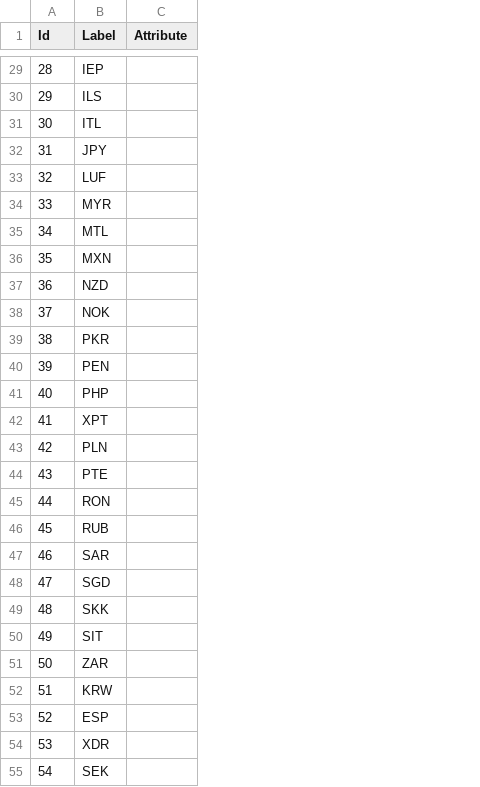
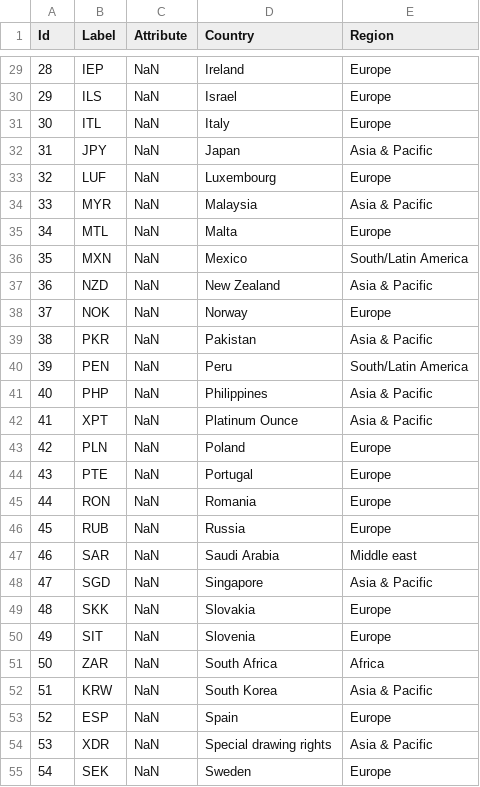
Before and after one commit to NGUYENTRONGDAT123/forex-analysis, a CSV file: src/data/nodes.csv, drawn as a sheet; only a part is shown, gaps mark what is left out; the diff covers the shown part only; the diff names each change by its address in the sheet, - before the commit and + after, or states it on an @@ line.

```diff
--- a/src/data/nodes.csv
+++ b/src/data/nodes.csv
+column D (Country), rows 29-55: Ireland | Israel | Italy | Japan | Luxembourg | Malaysia | Malta | Mexico | New Zealand | Norway | Pakistan | Peru | Philippines | Platinum Ounce | Poland | Portugal | Romania | Russia | Saudi Arabia | Singapore | Slovakia | Slovenia | South Africa | South Korea | Spain | Special drawing rights | Sweden
+column E (Region), rows 29-55: Europe | Europe | Europe | Asia & Pacific | Europe | Asia & Pacific | Europe | South/Latin America | Asia & Pacific | Europe | Asia & Pacific | South/Latin America | Asia & Pacific | Asia & Pacific | Europe | Europe | Europe | Europe | Middle east | Asia & Pacific | Europe | Europe | Africa | Asia & Pacific | Europe | Asia & Pacific | Europe
-C29:C55 (Attribute): (empty)
+C29:C55 (Attribute): NaN
```
Also changed, not shown: 31 edited cells elsewhere in this file, 10 other files.
